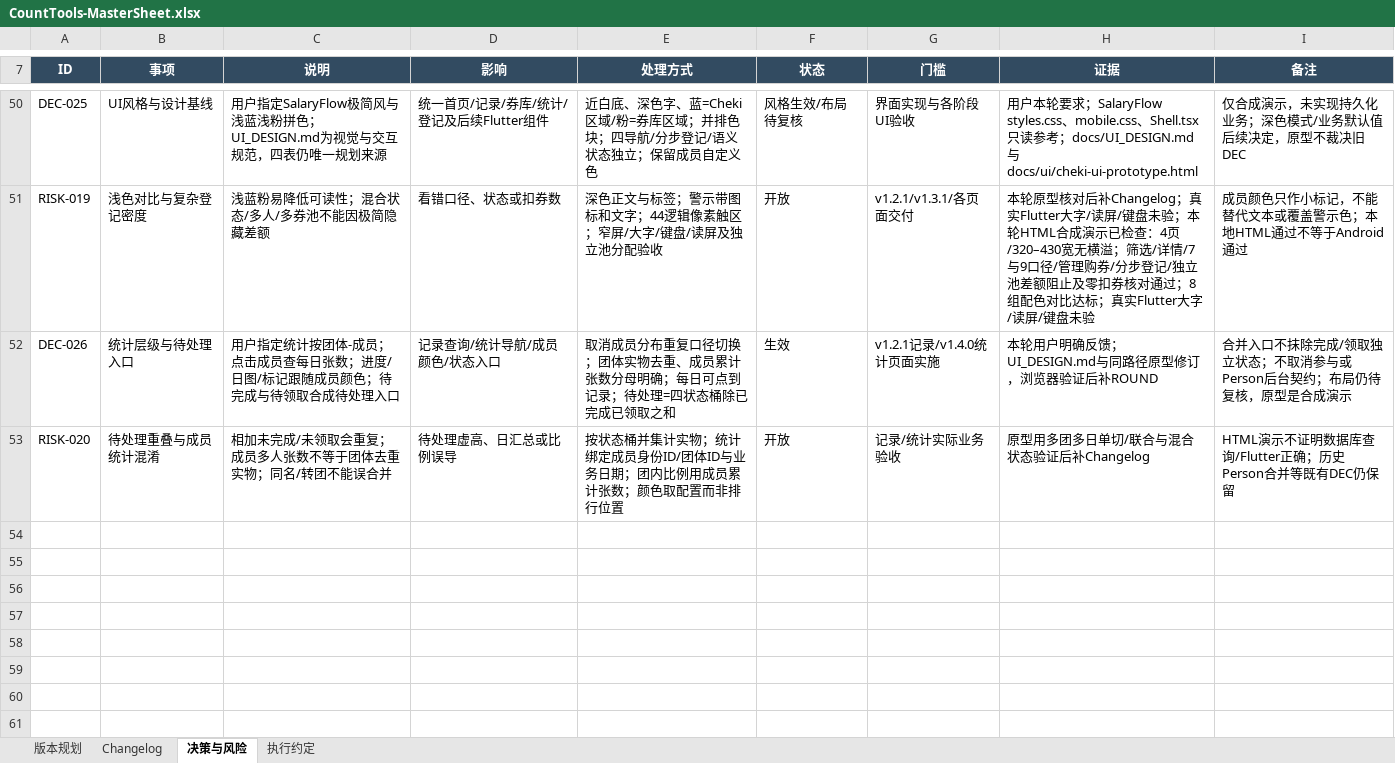
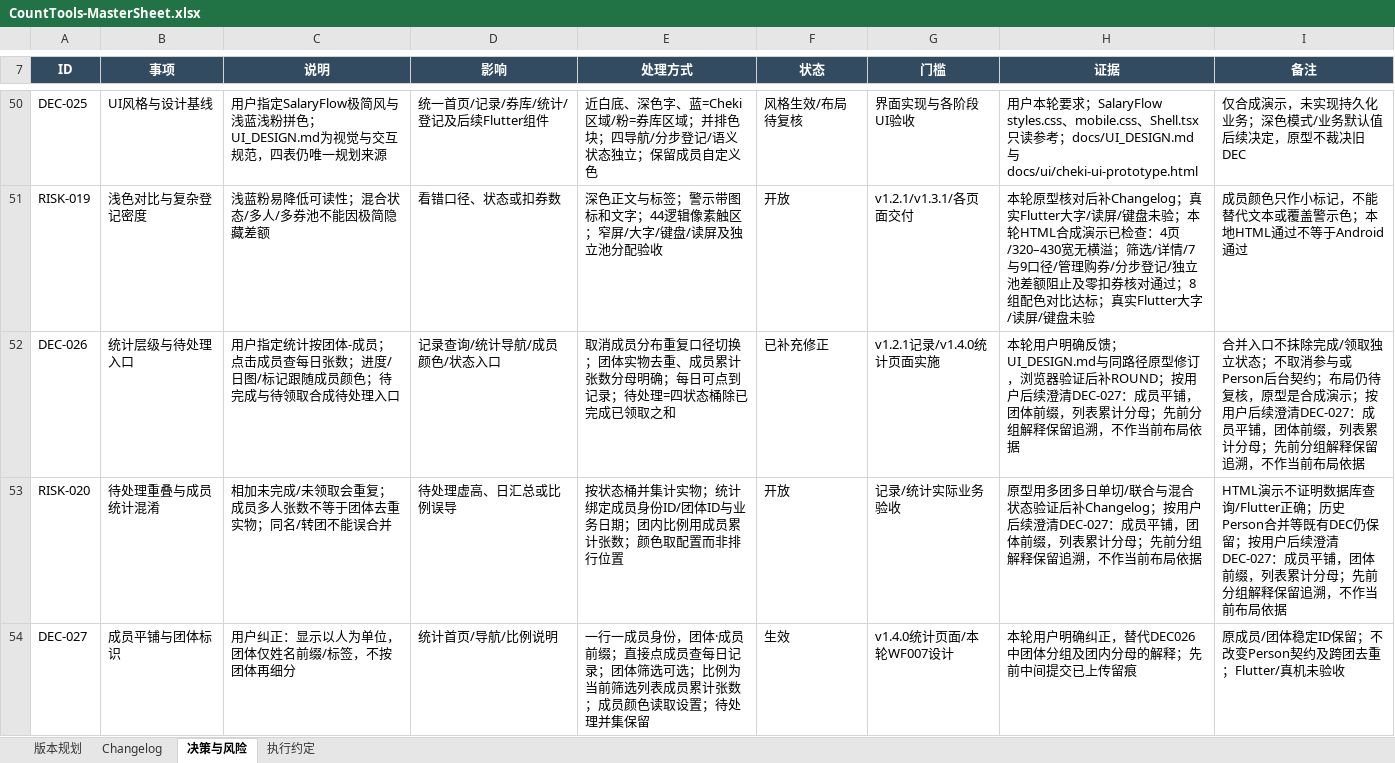
Before and after one commit to Seniorious66/count_tools, an Excel workbook: outputs/workflow-20261011/CountTools-MasterSheet.xlsx, sheet 决策与风险, drawn as a sheet; only a part is shown, gaps mark what is left out; values as stored, in another font and other column widths than the file's, no borders; conditional formats not drawn; the diff names each change by its address in the sheet, - before the commit and + after, or states it on an @@ line.

```diff
--- a/outputs/workflow-20261011/CountTools-MasterSheet.xlsx (sheet 决策与风险)
+++ b/outputs/workflow-20261011/CountTools-MasterSheet.xlsx (sheet 决策与风险)
-F52 (状态): 生效
+F52 (状态): 已补充修正
-H52 (证据): …证后补ROUND
+H52 (证据): …证后补ROUND；按用户后续澄清DEC-027：成员平铺，团体前缀，列表累计分母；先前分组解释保留追溯，不作当前布局依据
-I52 (备注): …合成演示
+I52 (备注): …合成演示；按用户后续澄清DEC-027：成员平铺，团体前缀，列表累计分母；先前分组解释保留追溯，不作当前布局依据
-H53 (证据): …证后补Changelog
+H53 (证据): …证后补Changelog；按用户后续澄清DEC-027：成员平铺，团体前缀，列表累计分母；先前分组解释保留追溯，不作当前布局依据
-I53 (备注): …DEC仍保留
+I53 (备注): …DEC仍保留；按用户后续澄清DEC-027：成员平铺，团体前缀，列表累计分母；先前分组解释保留追溯，不作当前布局依据
+row 54: DEC-027 | 成员平铺与团体标识 | 用户纠正：显示以人为单位，团体仅姓名前缀/标签，不按团体再细分 | 统计首页/导航/比例说明 | 一行一成员身份，团体·成员前缀；直接点成员查每日记录；团体筛选可选；比例为当前筛选列表成员累计张数；成员颜色读取设置；待处理并集保留 | 生效 | v1.4.0统计页面/本轮WF007设计 | 本轮用户明确纠正，替代DEC026中团体分组及团内分母的解释；先前中间提交已上传留痕 | 原成员/团体稳定ID保留；不改变Person契约及跨团去重；Flutter/真机未验收
```
Also changed, not shown: sheet 执行约定, sheet 版本规划, sheet Changelog, 5 other files.
